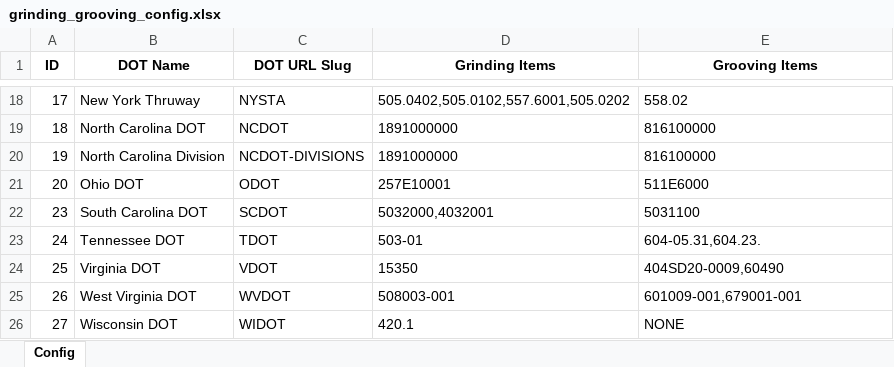
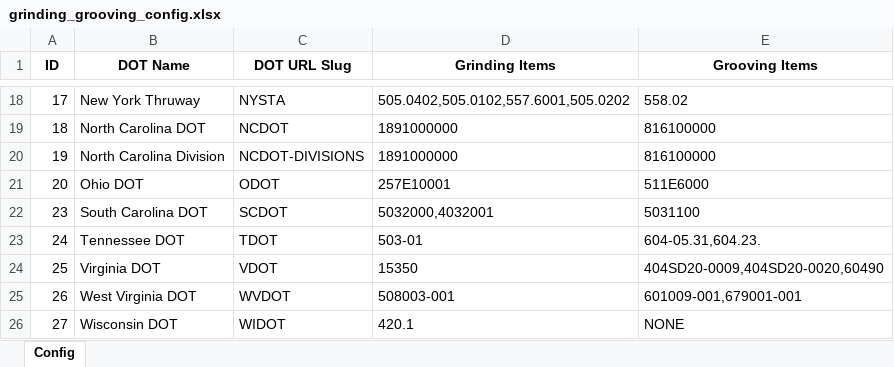
Before and after one commit to sebastians-droid/job_search, an Excel workbook: grinding_grooving_config.xlsx, sheet Config, drawn as a sheet; only a part is shown, gaps mark what is left out; values as stored, in another font and other column widths than the file's, no borders; the diff names each change by its address in the sheet, - before the commit and + after, or states it on an @@ line.

```diff
--- a/grinding_grooving_config.xlsx (sheet Config)
+++ b/grinding_grooving_config.xlsx (sheet Config)
-E24 (Grooving Items): 404SD20-0009,60490
+E24 (Grooving Items): 404SD20-0009,404SD20-0020,60490
```
